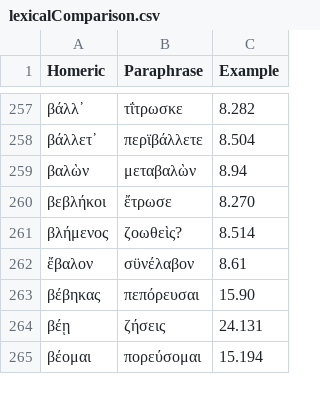
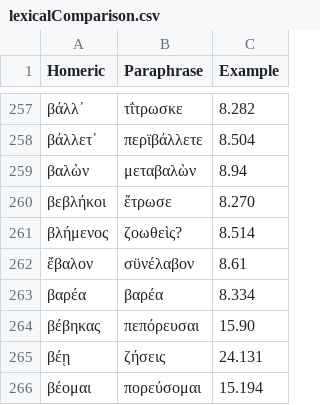
Before and after one commit to neelsmith/paraphrases, a CSV file: collections/lexicalComparison.csv, drawn as a sheet; only a part is shown, gaps mark what is left out; the diff names each change by its address in the sheet, - before the commit and + after, or states it on an @@ line.

Commit message:
Update lexicalComparison.csv

```diff
--- a/collections/lexicalComparison.csv
+++ b/collections/lexicalComparison.csv
+row 263: βαρέα | βαρέα | 8.334
```
